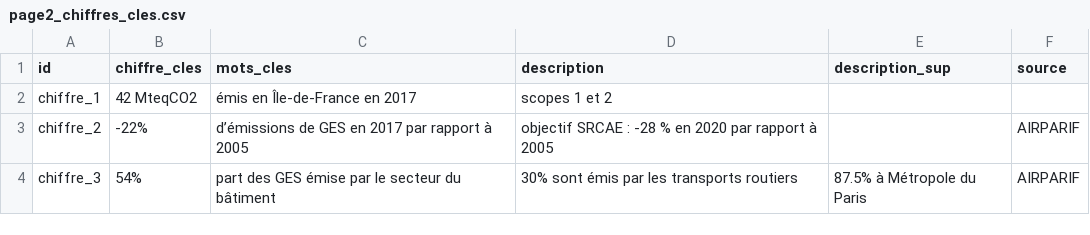
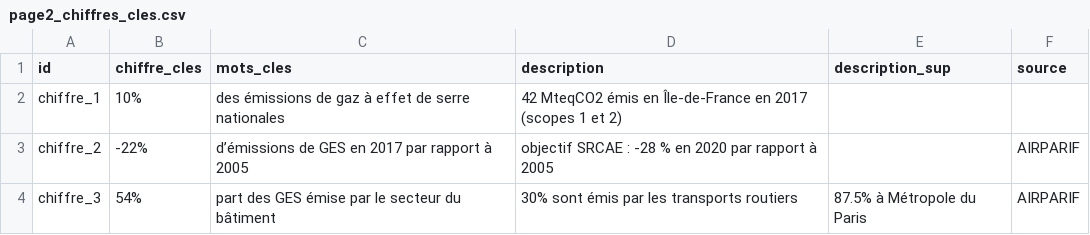
Before and after one commit to SECV-PEE/SECV-PEE.github.io, a CSV file: data/page2_emission/page2_chiffres_cles.csv, drawn as a sheet.

Commit message:
Add files via upload

```diff
--- a/data/page2_emission/page2_chiffres_cles.csv
+++ b/data/page2_emission/page2_chiffres_cles.csv
@@ -1,3 +1,3 @@
 id,chiffre_cles,mots_cles,description,description_sup,source
-chiffre_1,42 MteqCO2,émis en Île-de-France en 2017, scopes 1 et 2,,
+chiffre_1,10%,des émissions de gaz à effet de serre nationales,42 MteqCO2 émis en Île-de-France en 2017 (scopes 1 et 2),,
 chiffre_2,-22%,d’émissions de GES en 2017 par rapport à 2005,objectif SRCAE : -28 % en 2020 par rapport à 2005,,AIRPARIF
```
